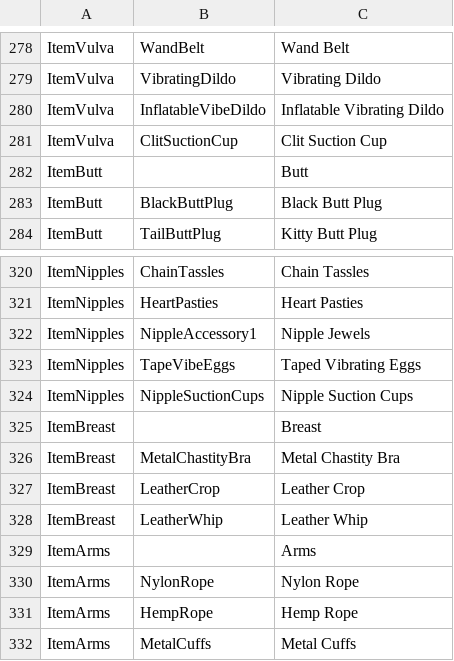
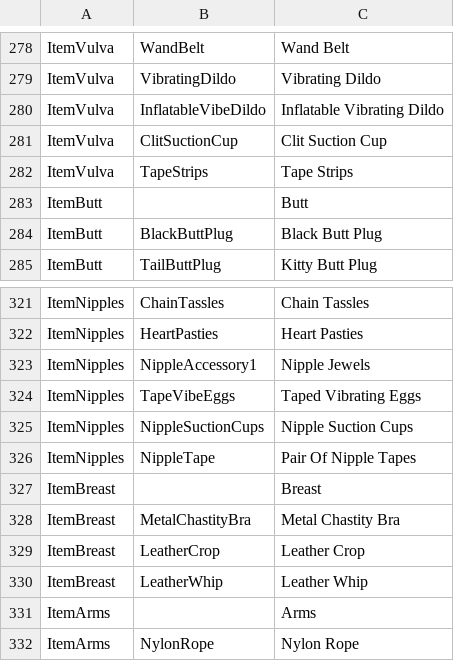
Before and after one commit to FeuertinKira/Bondage-College, a CSV file: BondageClub/Assets/Female3DCG/Female3DCG.csv, drawn as a sheet; only a part is shown, gaps mark what is left out; the shorter side is filled out with more unchanged rows.

Commit message:
Even..... two more new items and fixes
-Added new Nipple Tapes for ItemNipples

-Added new Tape Strips for ItemVulva

-Added missing images for kneeling with LatexPants ( the ones for _Small and _Normal are in gatetrek's Fixes pull request

-Added missing image for kneeling with ClitSuctionCup

-Added missing image for kneeling with InflatableVibeDildo

```diff
--- a/BondageClub/Assets/Female3DCG/Female3DCG.csv
+++ b/BondageClub/Assets/Female3DCG/Female3DCG.csv
@@ -281,2 +281,3 @@ ItemVulva,InflatableVibeDildo,Inflatable Vibrating Dildo
 ItemVulva,ClitSuctionCup,Clit Suction Cup
+ItemVulva,TapeStrips,Tape Strips
 ItemButt,,Butt
@@ -324,2 +325,3 @@ ItemNipples,TapeVibeEggs,Taped Vibrating Eggs
 ItemNipples,NippleSuctionCups,Nipple Suction Cups
+ItemNipples,NippleTape,Pair Of Nipple Tapes
 ItemBreast,,Breast
```
Also changed, not shown: 14 other files.
